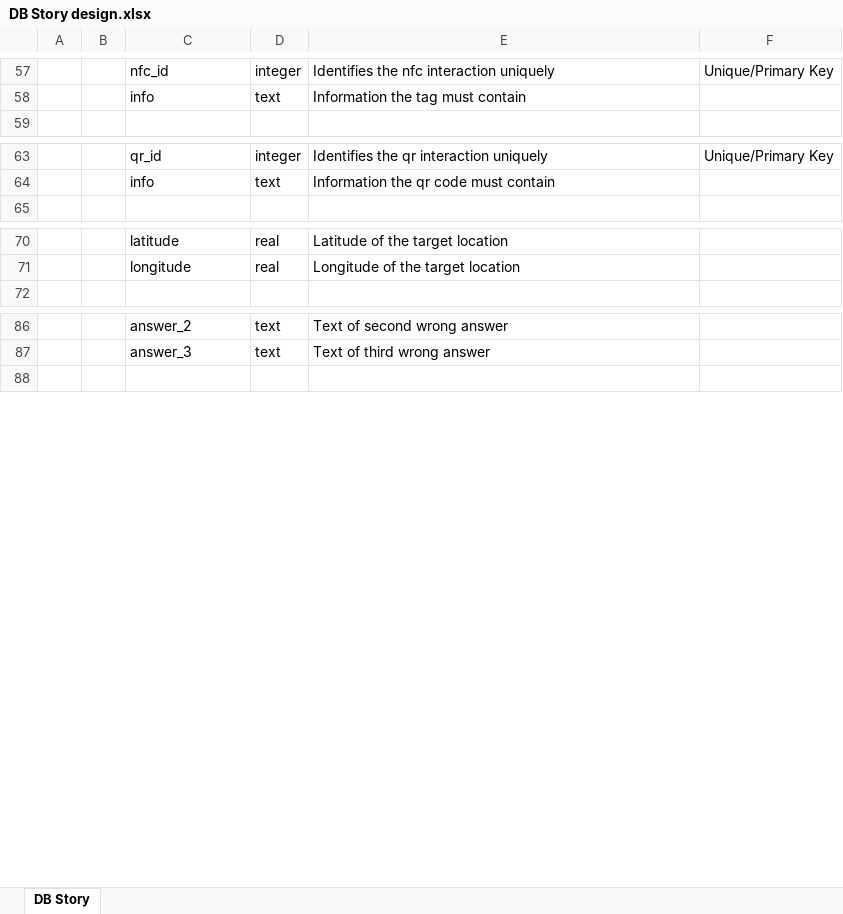
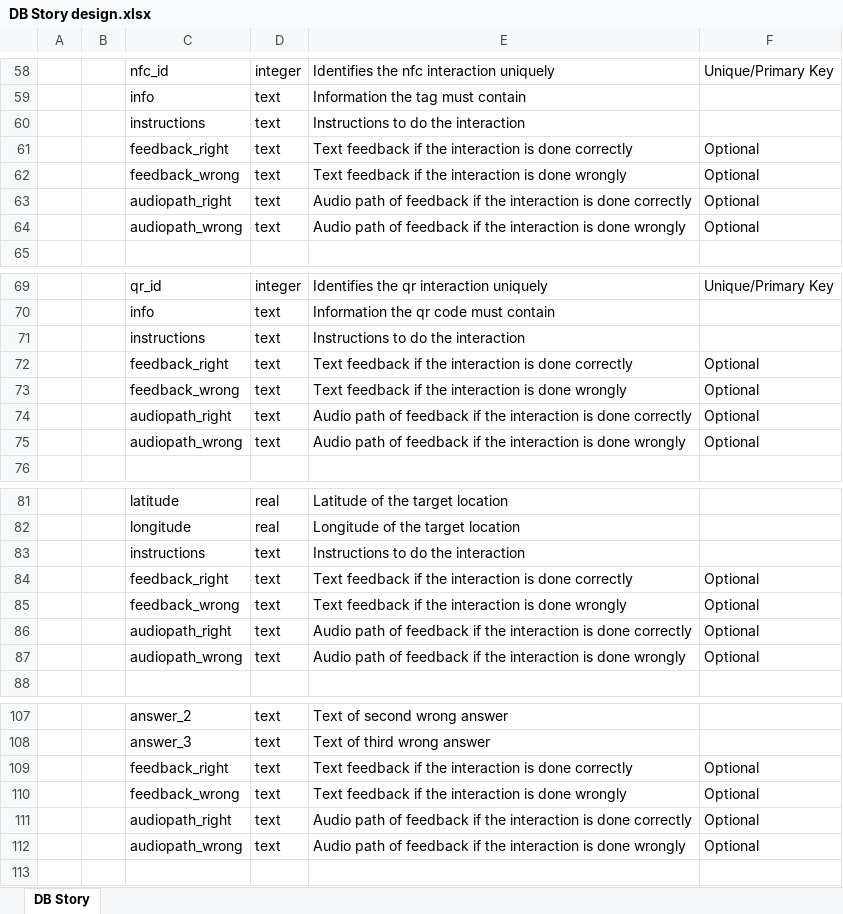
Before and after one commit to juancamilo87/Interactive-Story, an Excel workbook: documentation/DB Story design.xlsx, sheet DB Story, drawn as a sheet; only a part is shown, gaps mark what is left out; values as stored, in another font and other column widths than the file's, no borders; charts and pictures not drawn; the diff covers the shown part only; the diff names each change by its address in the sheet, - before the commit and + after, or states it on an @@ line.

Commit message:
Story DB: - Added column 'instructions' to table 'chapters'. - Added columns 'instructions', 'feedback_right', 'feedback_wrong', 'audiopath_right' and 'audiopath_wrong' to the tables 'nfc', 'qr', 'gps' and 'spell'. - Added columns 'feedback_right', 'feedback_wrong', 'audiopath_right' and 'audiopath_wrong' to the table 'quiz'. - All changes done with descriptions are on file /documentation/DB Story design.xlsx.
Story JSON:
- Necessary keys were added in chapters and interactions to meet new DB scheme.
- For columns 'audiopath_right' and 'audiopath_wrong', the key in the JSON are 'feedbackurl_right' and 'feedbackurl_wrong' respectively. It should work as the video urls on chapter.

```diff
--- a/documentation/DB Story design.xlsx (sheet DB Story)
+++ b/documentation/DB Story design.xlsx (sheet DB Story)
+row 60:  |  | instructions | text | Instructions to do the interaction
+row 61:  |  | feedback_right | text | Text feedback if the interaction is done correctly | Optional
+row 62:  |  | feedback_wrong | text | Text feedback if the interaction is done wrongly | Optional
+row 63:  |  | audiopath_right | text | Audio path of feedback if the interaction is done correctly | Optional
+row 64:  |  | audiopath_wrong | text | Audio path of feedback if the interaction is done wrongly | Optional
+row 71:  |  | instructions | text | Instructions to do the interaction
+row 72:  |  | feedback_right | text | Text feedback if the interaction is done correctly | Optional
+row 73:  |  | feedback_wrong | text | Text feedback if the interaction is done wrongly | Optional
+row 74:  |  | audiopath_right | text | Audio path of feedback if the interaction is done correctly | Optional
+row 75:  |  | audiopath_wrong | text | Audio path of feedback if the interaction is done wrongly | Optional
+row 83:  |  | instructions | text | Instructions to do the interaction
+row 84:  |  | feedback_right | text | Text feedback if the interaction is done correctly | Optional
+row 85:  |  | feedback_wrong | text | Text feedback if the interaction is done wrongly | Optional
+row 86:  |  | audiopath_right | text | Audio path of feedback if the interaction is done correctly | Optional
+row 87:  |  | audiopath_wrong | text | Audio path of feedback if the interaction is done wrongly | Optional
+row 109:  |  | feedback_right | text | Text feedback if the interaction is done correctly | Optional
+row 110:  |  | feedback_wrong | text | Text feedback if the interaction is done wrongly | Optional
+row 111:  |  | audiopath_right | text | Audio path of feedback if the interaction is done correctly | Optional
+row 112:  |  | audiopath_wrong | text | Audio path of feedback if the interaction is done wrongly | Optional
```
Also changed, not shown: 6 added rows elsewhere in this sheet, charts or pictures, 8 other files.
